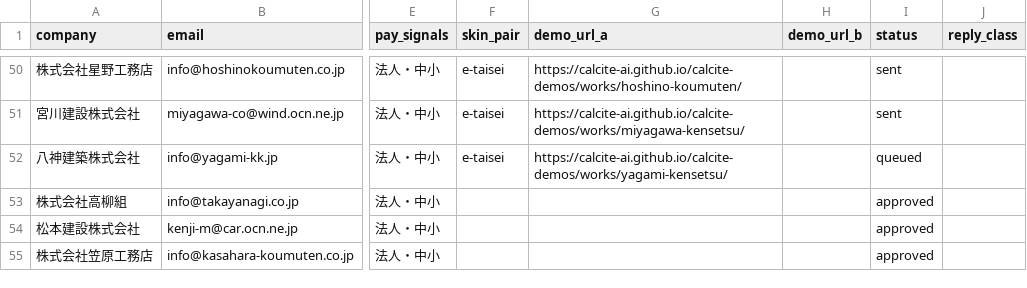
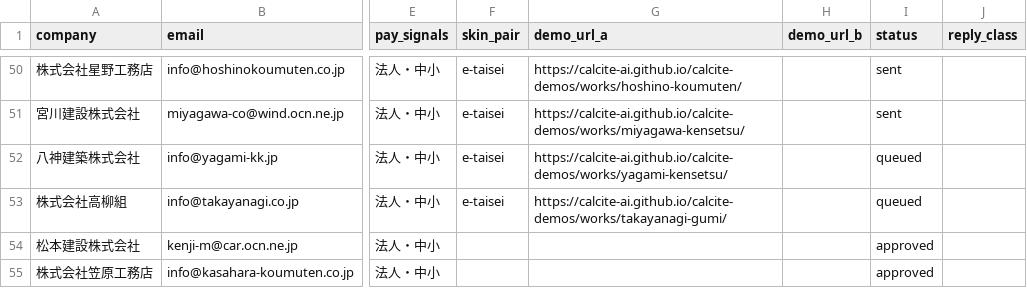
Before and after one commit to calcite-ai/calcite-demos, a CSV file: buyout-ops/demo_buyout_leads.csv, drawn as a sheet; only a part is shown, gaps mark what is left out; the diff names each change by its address in the sheet, - before the commit and + after, or states it on an @@ line.

```diff
--- a/buyout-ops/demo_buyout_leads.csv
+++ b/buyout-ops/demo_buyout_leads.csv
-F53 (skin_pair): (empty)
+F53 (skin_pair): e-taisei
-G53 (demo_url_a): (empty)
+G53 (demo_url_a): https://calcite-ai.github.io/calcite-demos/works/takayanagi-gumi/
-I53 (status): approved
+I53 (status): queued
```
